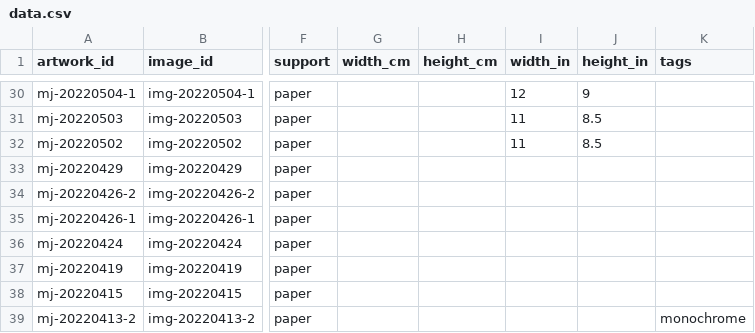
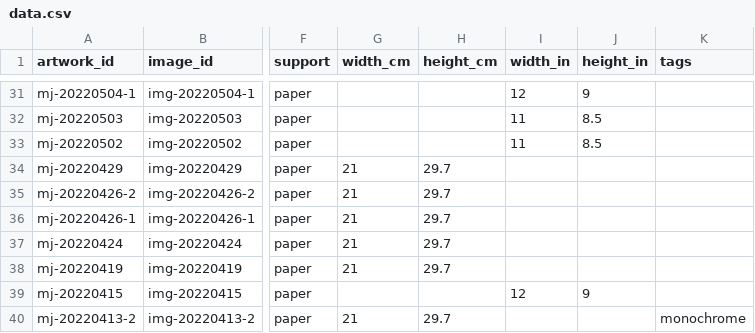
Before and after one commit to mjambon/blog, a CSV file: src/gallery/data.csv, drawn as a sheet; only a part is shown, gaps mark what is left out; addresses are those after the commit; the diff covers the shown part only; the diff names each change by its address in the sheet, - before the commit and + after, or states it on an @@ line.

```diff
--- a/src/gallery/data.csv
+++ b/src/gallery/data.csv
-G34:G38 (width_cm): (empty)
+G34:G38 (width_cm): 21
-H34:H38 (height_cm): (empty)
+H34:H38 (height_cm): 29.7
-I39 (width_in): (empty)
+I39 (width_in): 12
-J39 (height_in): (empty)
+J39 (height_in): 9
-G40 (width_cm): (empty)
+G40 (width_cm): 21
-H40 (height_cm): (empty)
+H40 (height_cm): 29.7
```
Also changed, not shown: 5 added rows and 15 edited cells elsewhere in this file, 32 other files.
